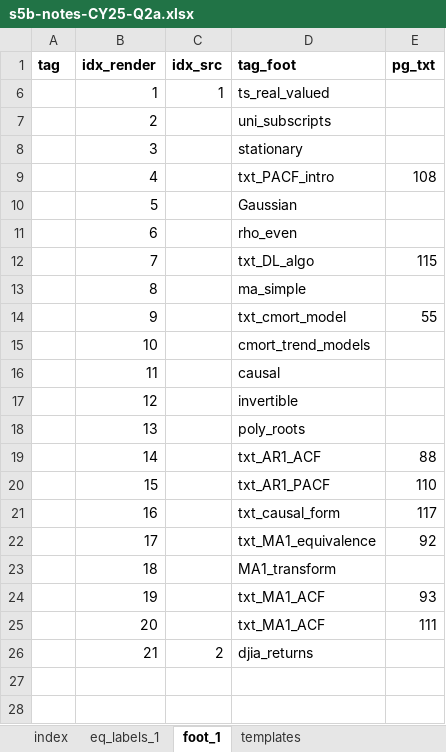
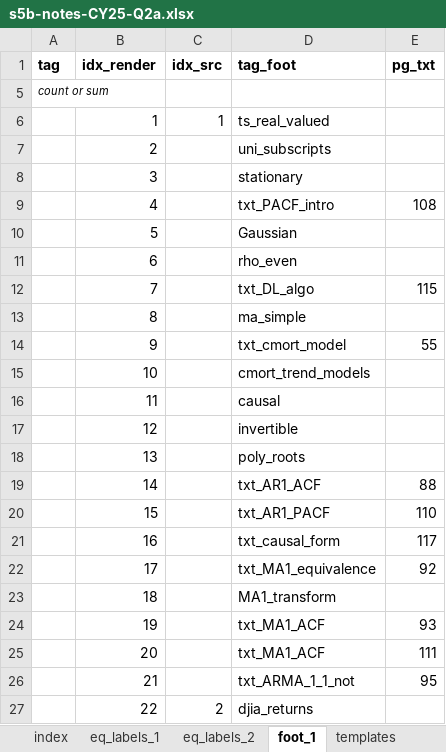
Before and after one commit to tthrall/eda_4350, an Excel workbook: data/xl/s5b-notes-CY25-Q2a.xlsx, sheet foot_1, drawn as a sheet; values as stored, in another font and other column widths than the file's, no borders; the diff names each change by its address in the sheet, - before the commit and + after, or states it on an @@ line.

Commit message:
markdown > s5b_ts_forecast > QMD > ARMA(p, q): begin section.

```diff
--- a/data/xl/s5b-notes-CY25-Q2a.xlsx (sheet foot_1)
+++ b/data/xl/s5b-notes-CY25-Q2a.xlsx (sheet foot_1)
+sheet tab: eq_labels_2
@@ row 5 unhidden: count or sum @@
-C26 (idx_src): 2
+C26 (idx_src): (empty)
-D26 (tag_foot): djia_returns
+D26 (tag_foot): txt_ARMA_1_1_not
-E26 (pg_txt): (empty)
+E26 (pg_txt): 95
+row 27:  | 22 | 2 | djia_returns
```
Also changed, not shown: sheet index, 2 other files.
